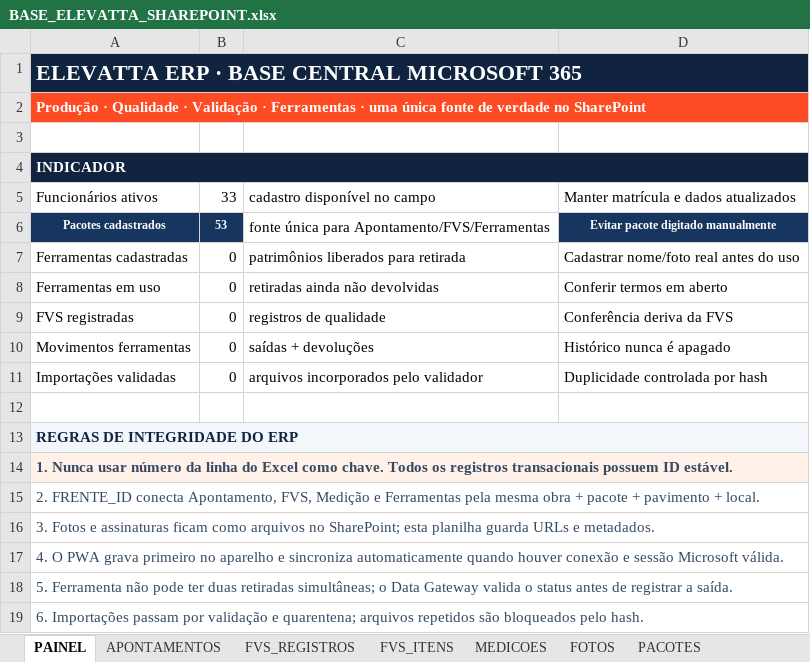
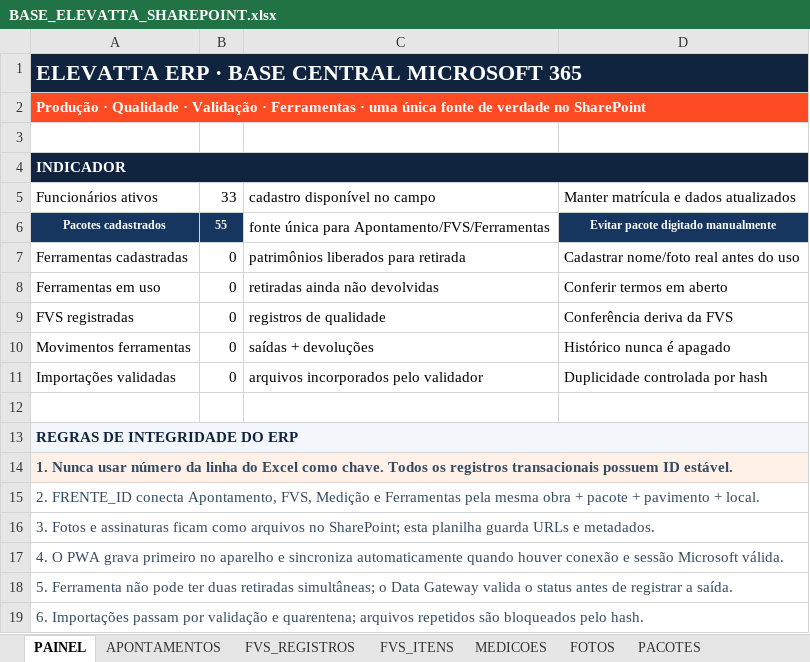
Before and after one commit to Hanzyel/elevatta-app, an Excel workbook: BASE_ELEVATTA_SHAREPOINT.xlsx, sheet PAINEL, drawn as a sheet; values as stored, in another font and other column widths than the file's, no borders; the diff names each change by its address in the sheet, - before the commit and + after, or states it on an @@ line.

```diff
--- a/BASE_ELEVATTA_SHAREPOINT.xlsx (sheet PAINEL)
+++ b/BASE_ELEVATTA_SHAREPOINT.xlsx (sheet PAINEL)
-B6: 53
+B6: 55
```
Also changed, not shown: sheet PACOTES, 2 other files.
